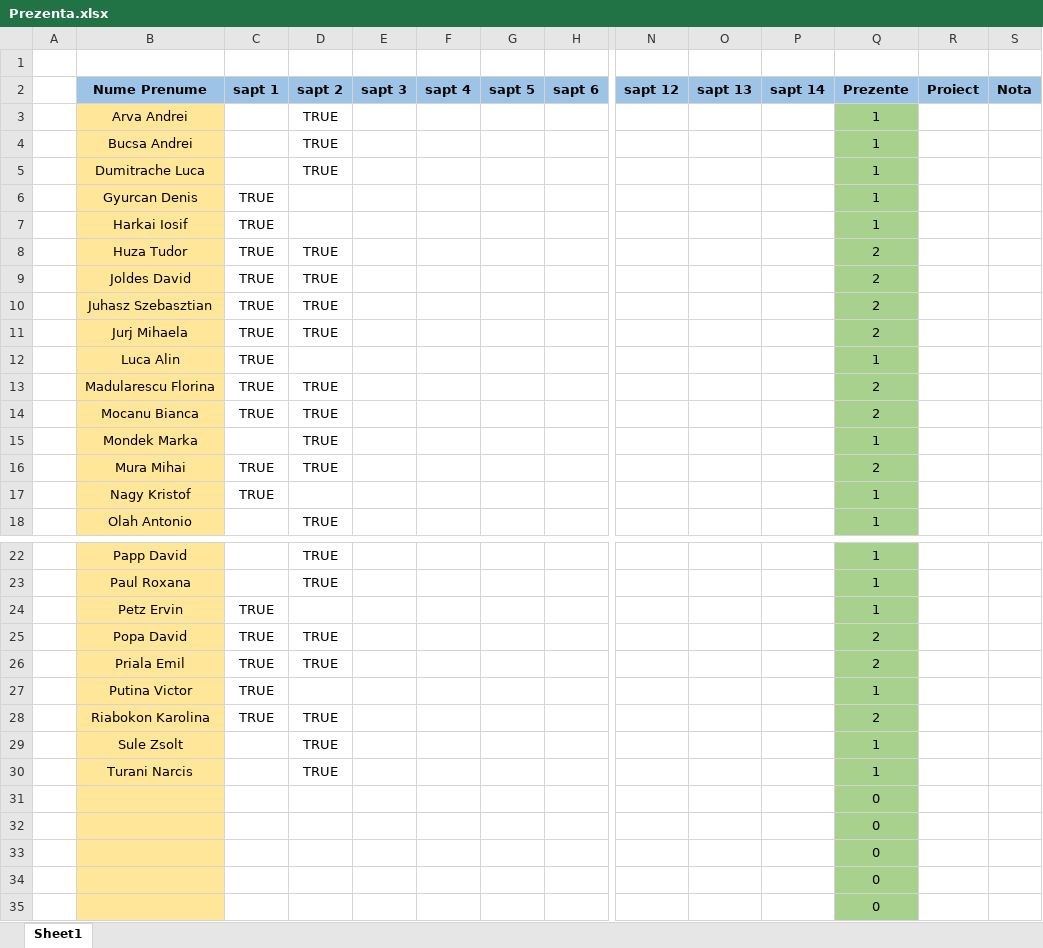
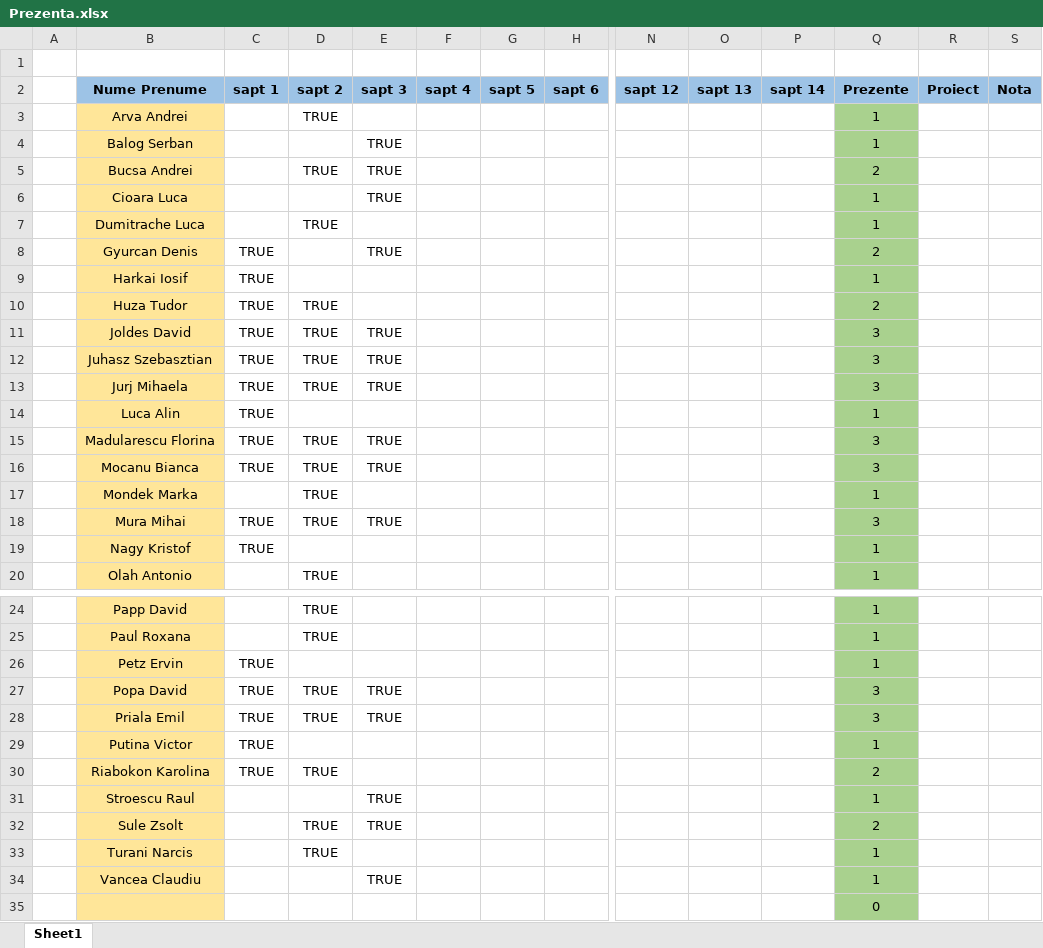
Before and after one commit to PelleRemus/Facultate_Promotia_2022_2025, an Excel workbook: MatodeAvansate/Prezenta.xlsx, sheet Sheet1, drawn as a sheet; only a part is shown, gaps mark what is left out; the shorter side is filled out with more unchanged rows; values as stored, in another font and other column widths than the file's, no borders; conditional formats not drawn; addresses are those after the commit; rows hold the shown columns only; the diff names each change by its address in the sheet, - before the commit and + after, or states it on an @@ line.

```diff
--- a/MatodeAvansate/Prezenta.xlsx (sheet Sheet1)
+++ b/MatodeAvansate/Prezenta.xlsx (sheet Sheet1)
+row 4:  | Balog Serban |  |  | TRUE |  |  |  |  |  |  | 1
-E5 (sapt 3): (empty)
+E5 (sapt 3): TRUE
-Q5 (Prezente): 1
+Q5 (Prezente): 2
+row 6:  | Cioara Luca |  |  | TRUE |  |  |  |  |  |  | 1
-E8 (sapt 3): (empty)
+E8 (sapt 3): TRUE
-Q8 (Prezente): 1
+Q8 (Prezente): 2
-E11:E13 (sapt 3): (empty)
+E11:E13 (sapt 3): TRUE
-Q11:Q13 (Prezente): 2
+Q11:Q13 (Prezente): 3
-E15:E16 (sapt 3): (empty)
+E15:E16 (sapt 3): TRUE
-Q15:Q16 (Prezente): 2
+Q15:Q16 (Prezente): 3
-E18 (sapt 3): (empty)
+E18 (sapt 3): TRUE
-Q18 (Prezente): 2
+Q18 (Prezente): 3
-E27:E28 (sapt 3): (empty)
+E27:E28 (sapt 3): TRUE
-Q27:Q28 (Prezente): 2
+Q27:Q28 (Prezente): 3
+row 31:  | Stroescu Raul |  |  | TRUE |  |  |  |  |  |  | 1
-E32 (sapt 3): (empty)
+E32 (sapt 3): TRUE
-Q32 (Prezente): 1
+Q32 (Prezente): 2
+row 34:  | Vancea Claudiu |  |  | TRUE |  |  |  |  |  |  | 1
```
Also changed, not shown: formulas that keep their value, 2 other files.
